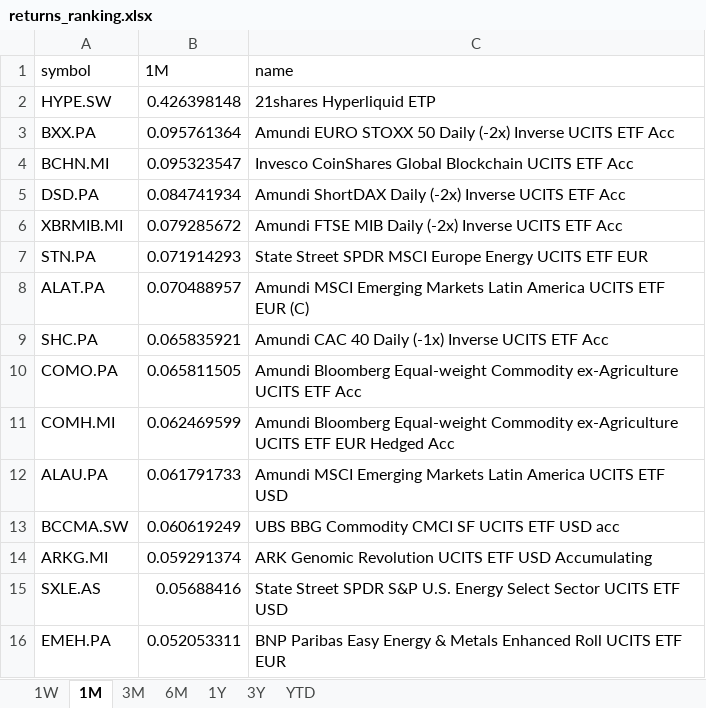
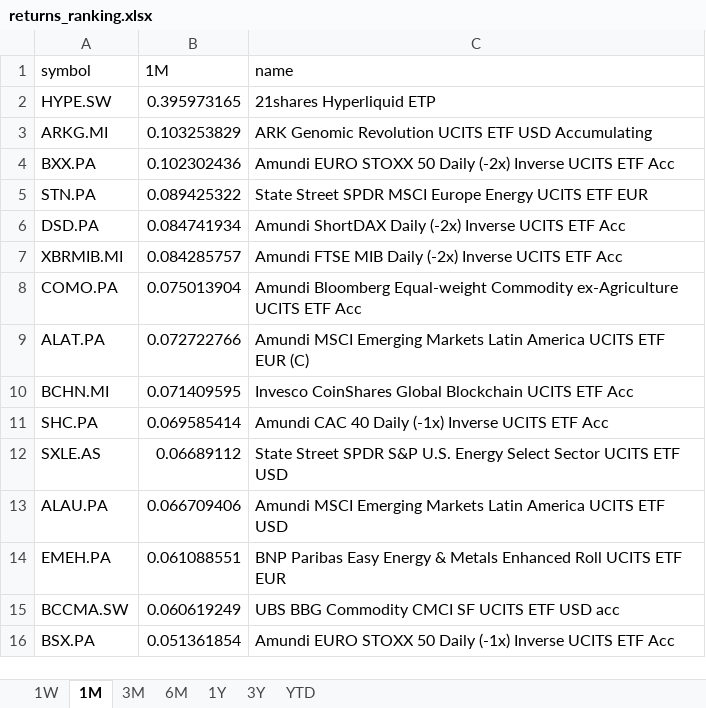
Before and after one commit to laceto/myfinance2, an Excel workbook: data/results/etf/returns_ranking.xlsx, sheet 1M, drawn as a sheet; values as stored, in another font and other column widths than the file's, no borders; removed rows and columns are numbered as before the commit, all else as after; the diff names each change by its address in the sheet, - before the commit and + after, or states it on an @@ line.

```diff
--- a/data/results/etf/returns_ranking.xlsx (sheet 1M)
+++ b/data/results/etf/returns_ranking.xlsx (sheet 1M)
-B2 (1M): 0.426398148
+B2 (1M): 0.395973165
+row 3: ARKG.MI | 0.103253829 | ARK Genomic Revolution UCITS ETF USD Accumulating
-B4 (1M): 0.095761364
+B4 (1M): 0.102302436
-row 4: BCHN.MI | 0.095323547 | Invesco CoinShares Global Blockchain UCITS ETF Acc
+row 5: STN.PA | 0.089425322 | State Street SPDR MSCI Europe Energy UCITS ETF EUR
-B7 (1M): 0.079285672
+B7 (1M): 0.084285757
-row 7: STN.PA | 0.071914293 | State Street SPDR MSCI Europe Energy UCITS ETF EUR
+row 8: COMO.PA | 0.075013904 | Amundi Bloomberg Equal-weight Commodity ex-Agriculture UCITS ETF Acc
-B9 (1M): 0.070488957
+B9 (1M): 0.072722766
+row 10: BCHN.MI | 0.071409595 | Invesco CoinShares Global Blockchain UCITS ETF Acc
-B11 (1M): 0.065835921
+B11 (1M): 0.069585414
-row 10: COMO.PA | 0.065811505 | Amundi Bloomberg Equal-weight Commodity ex-Agriculture UCITS ETF Acc
-row 11: COMH.MI | 0.062469599 | Amundi Bloomberg Equal-weight Commodity ex-Agriculture UCITS ETF EUR Hedged Acc
+row 12: SXLE.AS | 0.06689112 | State Street SPDR S&P U.S. Energy Select Sector UCITS ETF USD
-B13 (1M): 0.061791733
+B13 (1M): 0.066709406
+row 14: EMEH.PA | 0.061088551 | BNP Paribas Easy Energy & Metals Enhanced Roll UCITS ETF EUR
-row 14: ARKG.MI | 0.059291374 | ARK Genomic Revolution UCITS ETF USD Accumulating
-row 15: SXLE.AS | 0.05688416 | State Street SPDR S&P U.S. Energy Select Sector UCITS ETF USD
-row 16: EMEH.PA | 0.052053311 | BNP Paribas Easy Energy & Metals Enhanced Roll UCITS ETF EUR
+row 16: BSX.PA | 0.051361854 | Amundi EURO STOXX 50 Daily (-1x) Inverse UCITS ETF Acc
```
Also changed, not shown: sheet 3M, sheet 1W, sheet 6M, sheet 1Y, sheet YTD, sheet 3Y, 2 other files.
